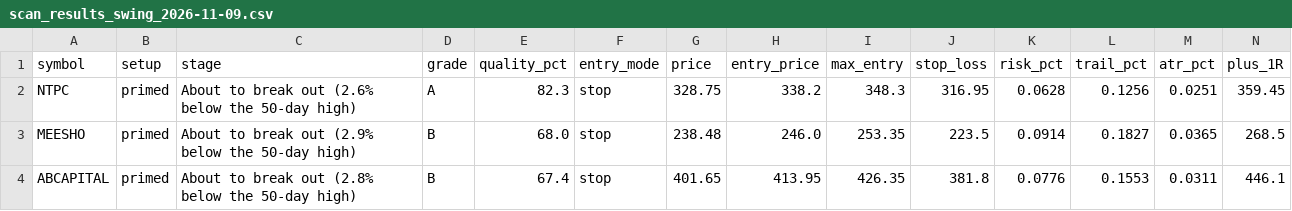
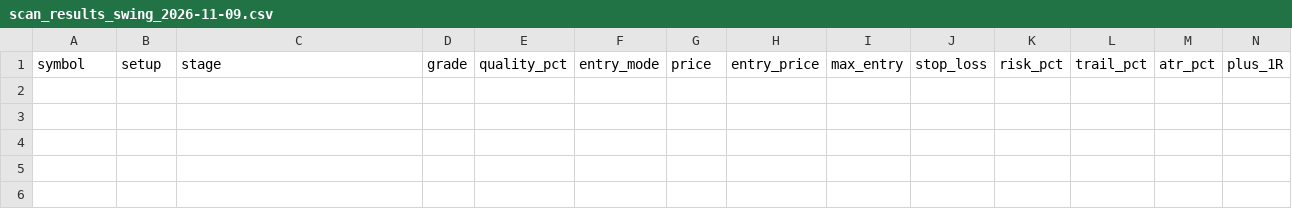
Before and after one commit to spy15007-arch/nifty-scnr, a CSV file: reports/swing/scan_results_swing_2026-11-09.csv, drawn as a sheet; only a part is shown; rows hold the shown columns only; the diff names each change by its address in the sheet, - before the commit and + after, or states it on an @@ line.

```diff
--- a/reports/swing/scan_results_swing_2026-11-09.csv
+++ b/reports/swing/scan_results_swing_2026-11-09.csv
-row 2: NTPC | primed | About to break out (2.6% below the 50-day high) | A | 82.3 | stop | 328.75 | 338.2 | 348.3 | 316.95 | 0.0628 | 0.1256 | 0.0251 | 359.45
-row 3: MEESHO | primed | About to break out (2.9% below the 50-day high) | B | 68.0 | stop | 238.48 | 246.0 | 253.35 | 223.5 | 0.0914 | 0.1827 | 0.0365 | 268.5
-row 4: ABCAPITAL | primed | About to break out (2.8% below the 50-day high) | B | 67.4 | stop | 401.65 | 413.95 | 426.35 | 381.8 | 0.0776 | 0.1553 | 0.0311 | 446.1
```
Also changed, not shown: reports/output/building_up_swing.csv, scan_results_swing.csv, 9 other files.
